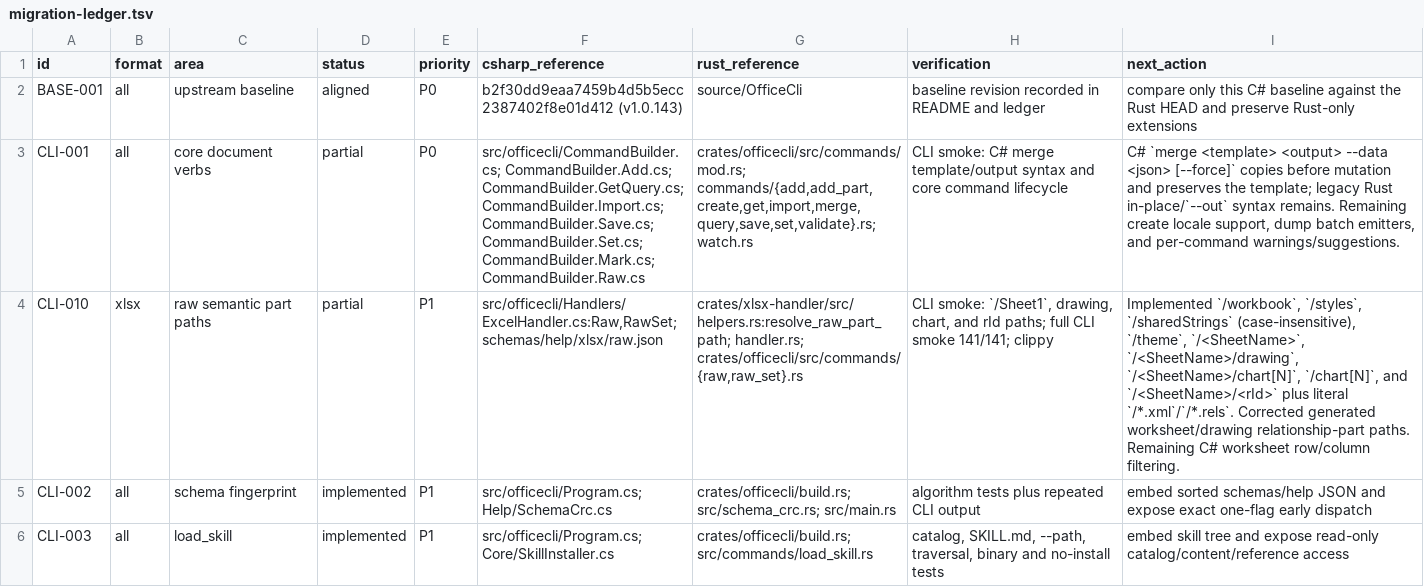
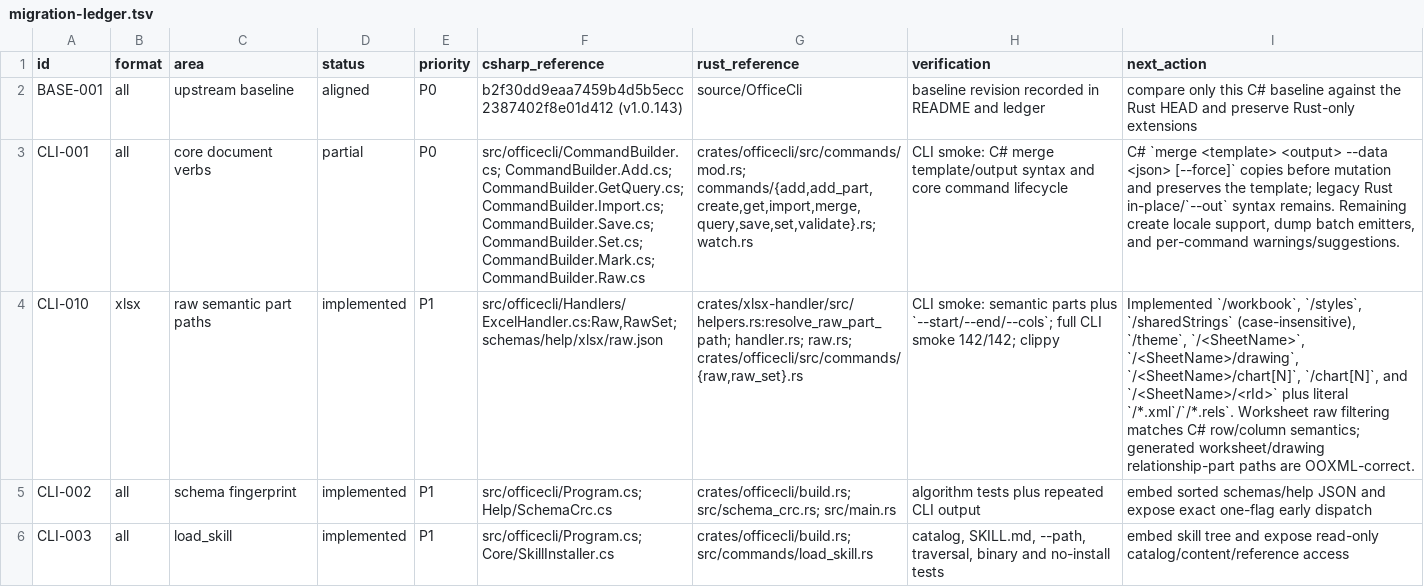
Before and after one commit to RainLib/OfficeCli-rust, a TSV file: docs/csharp-parity/migration-ledger.tsv, drawn as a sheet; only a part is shown; the diff names each change by its address in the sheet, - before the commit and + after, or states it on an @@ line.

Commit message:
feat(xlsx): filter raw worksheet ranges

```diff
--- a/docs/csharp-parity/migration-ledger.tsv
+++ b/docs/csharp-parity/migration-ledger.tsv
-D4 (status): partial
+D4 (status): implemented
-G4 (rust_reference): crates/xlsx-handler/src/helpers.rs:resolve_raw_part_path; handler.rs; crates/officecli/src/commands/{raw,raw_set}.rs
+G4 (rust_reference): crates/xlsx-handler/src/helpers.rs:resolve_raw_part_path; handler.rs; raw.rs; crates/officecli/src/commands/{raw,raw_set}.rs
-H4 (verification): CLI smoke: `/Sheet1`, drawing, chart, and rId paths; full CLI smoke 141/141; clippy
+H4 (verification): CLI smoke: semantic parts plus `--start/--end/--cols`; full CLI smoke 142/142; clippy
-I4 (next_action): …literal `/*.xml`/`/*.rels`. Corrected generated worksheet/drawing relationship-part paths. Remaining C# worksheet row/column filtering.
+I4 (next_action): …literal `/*.xml`/`/*.rels`. Worksheet raw filtering matches C# row/column semantics; generated worksheet/drawing relationship-part paths are OOXML-correct.
```
Also changed, not shown: 3 other files.
